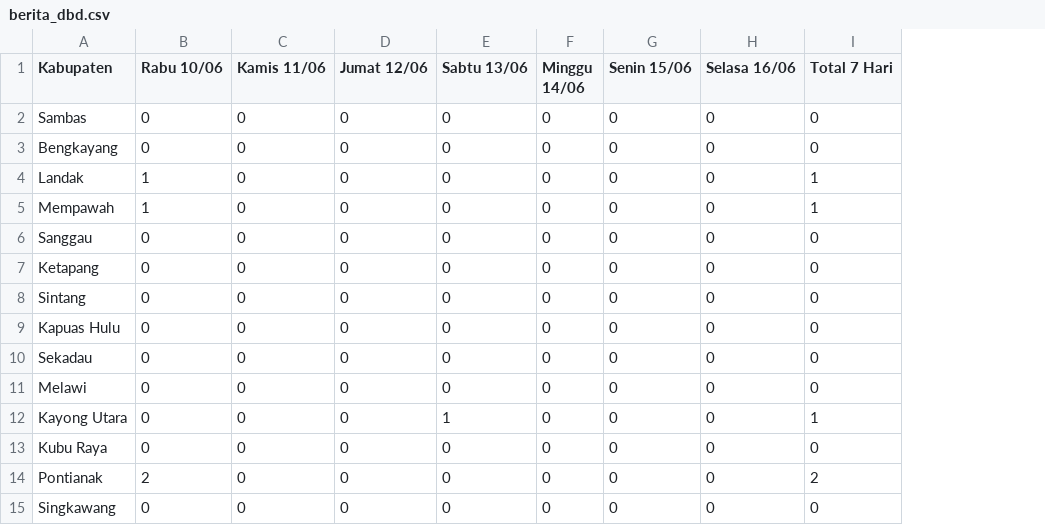
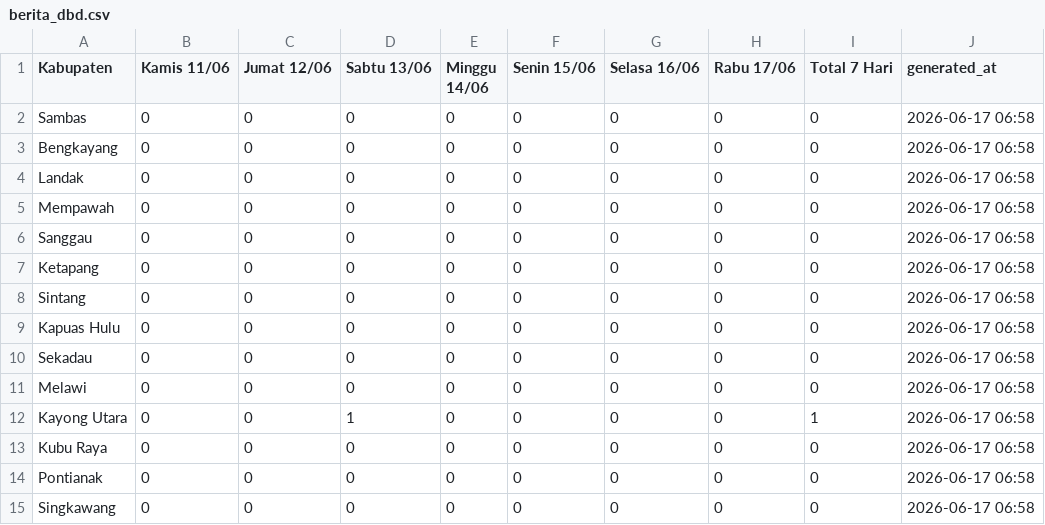
Before and after one commit to evasaae/SEC-DENGUE-2026, a CSV file: data/berita_dbd.csv, drawn as a sheet; removed rows and columns are numbered as before the commit, all else as after; the diff names each change by its address in the sheet, - before the commit and + after, or states it on an @@ line.

```diff
--- a/data/berita_dbd.csv
+++ b/data/berita_dbd.csv
-column B (Rabu 10/06), rows 2-15: 0 | 0 | 1 | 1 | 0 | 0 | 0 | 0 | 0 | 0 | 0 | 0 | 2 | 0
+column H (Rabu 17/06), rows 2-15: all 0
+column J (generated_at), rows 2-15: all 2026-06-17 06:58
-I4:I5 (Total 7 Hari): 1
+I4:I5 (Total 7 Hari): 0
-I14 (Total 7 Hari): 2
+I14 (Total 7 Hari): 0
```
Also changed, not shown: 2 other files.
